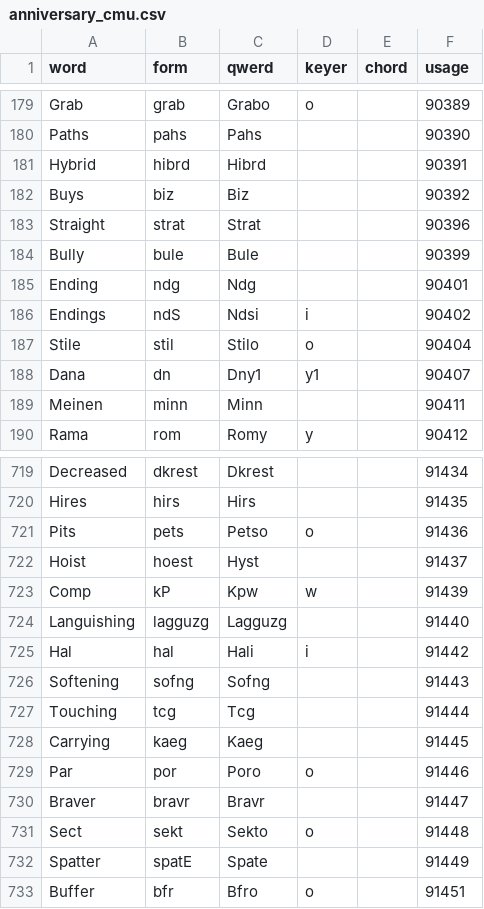
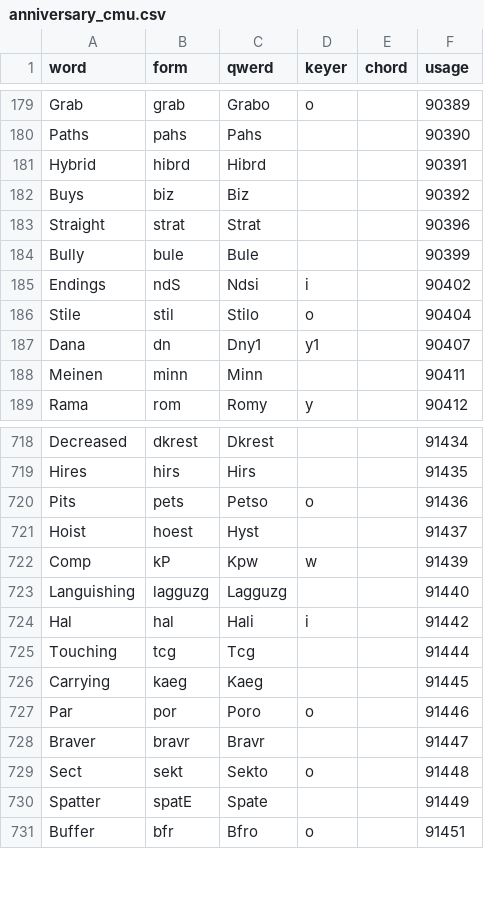
Before and after one commit to codepoke-kk/qwertigraphy, a CSV file: qwertigraph/dictionaries/anniversary_cmu.csv, drawn as a sheet; only a part is shown, gaps mark what is left out.

```diff
--- a/qwertigraph/dictionaries/anniversary_cmu.csv
+++ b/qwertigraph/dictionaries/anniversary_cmu.csv
@@ -184,3 +184,2 @@ Straight,strat,Strat,,,90396
 Bully,bule,Bule,,,90399
-Ending,ndg,Ndg,,,90401
 Endings,ndS,Ndsi,i,,90402
@@ -725,3 +724,2 @@ Languishing,lagguzg,Lagguzg,,,91440
 Hal,hal,Hali,i,,91442
-Softening,sofng,Sofng,,,91443
 Touching,tcg,Tcg,,,91444
```
Also changed, not shown: qwertigraph/dictionaries/anniversary_uniform_core.csv, qwertigraph/dictionaries/anniversary_uniform_supplement.csv.
